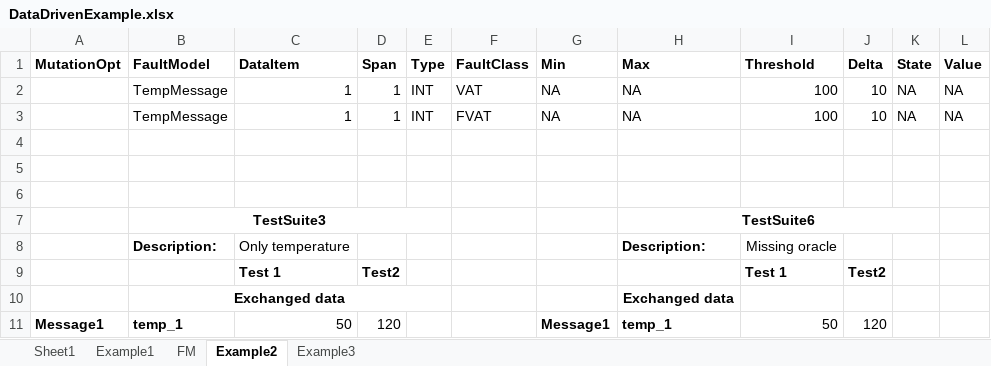
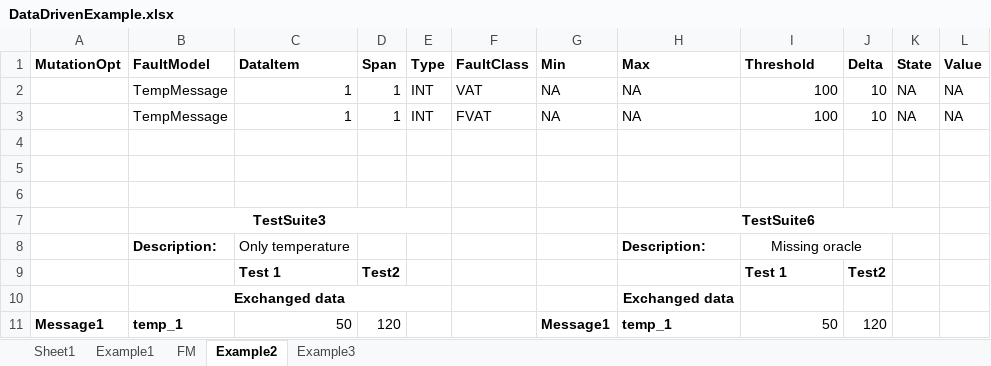
Before and after one commit to SNTSVV/FAQAS_MASS, an Excel workbook: reports/D2/DataDrivenExample.xlsx, sheet Example2, drawn as a sheet; only a part is shown; values as stored, in another font and other column widths than the file's, no borders; the diff covers the shown part only; the diff names each change by its address in the sheet, - before the commit and + after, or states it on an @@ line.

```diff
--- a/reports/D2/DataDrivenExample.xlsx (sheet Example2)
+++ b/reports/D2/DataDrivenExample.xlsx (sheet Example2)
+I8:J8 merged
```
Also changed, not shown: 3 added rows, 3 removed rows, 11 edited cells, cell formats and merged cells elsewhere in this sheet, sheet Example1, 17 other files.
